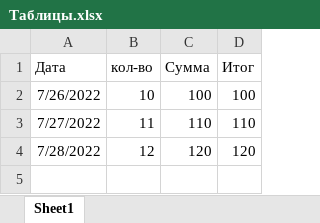
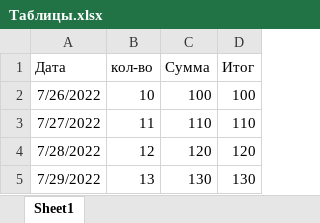
Before and after one commit to VladislavVinyukov/ProjectTest, an Excel workbook: Таблицы.xlsx, sheet Sheet1, drawn as a sheet; values as stored, in another font and other column widths than the file's, no borders; the diff names each change by its address in the sheet, - before the commit and + after, or states it on an @@ line.

Commit message:
Добавлены значения

```diff
--- a/Таблицы.xlsx (sheet Sheet1)
+++ b/Таблицы.xlsx (sheet Sheet1)
+row 5: 7/29/2022 | 13 | 130 | 130
```
